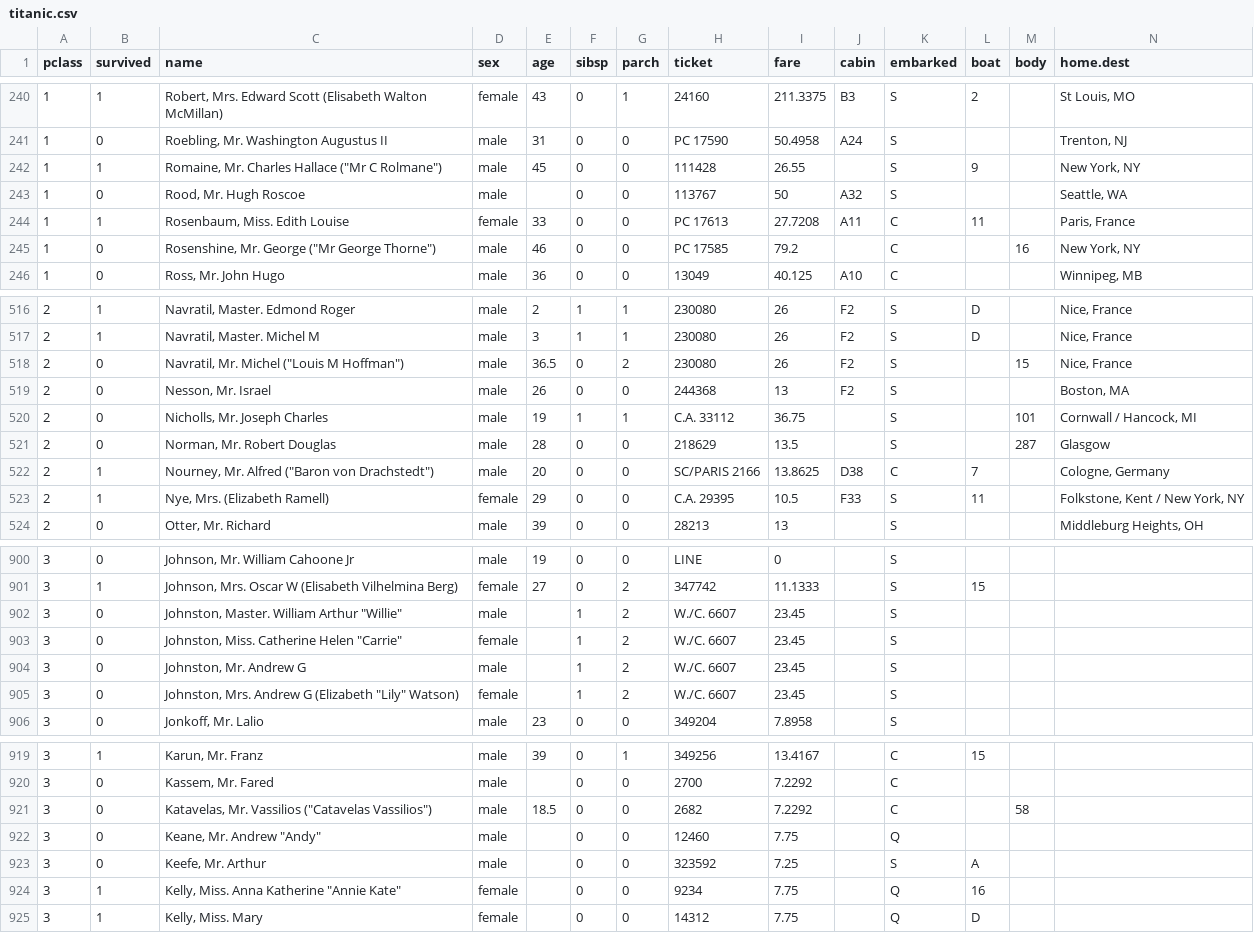
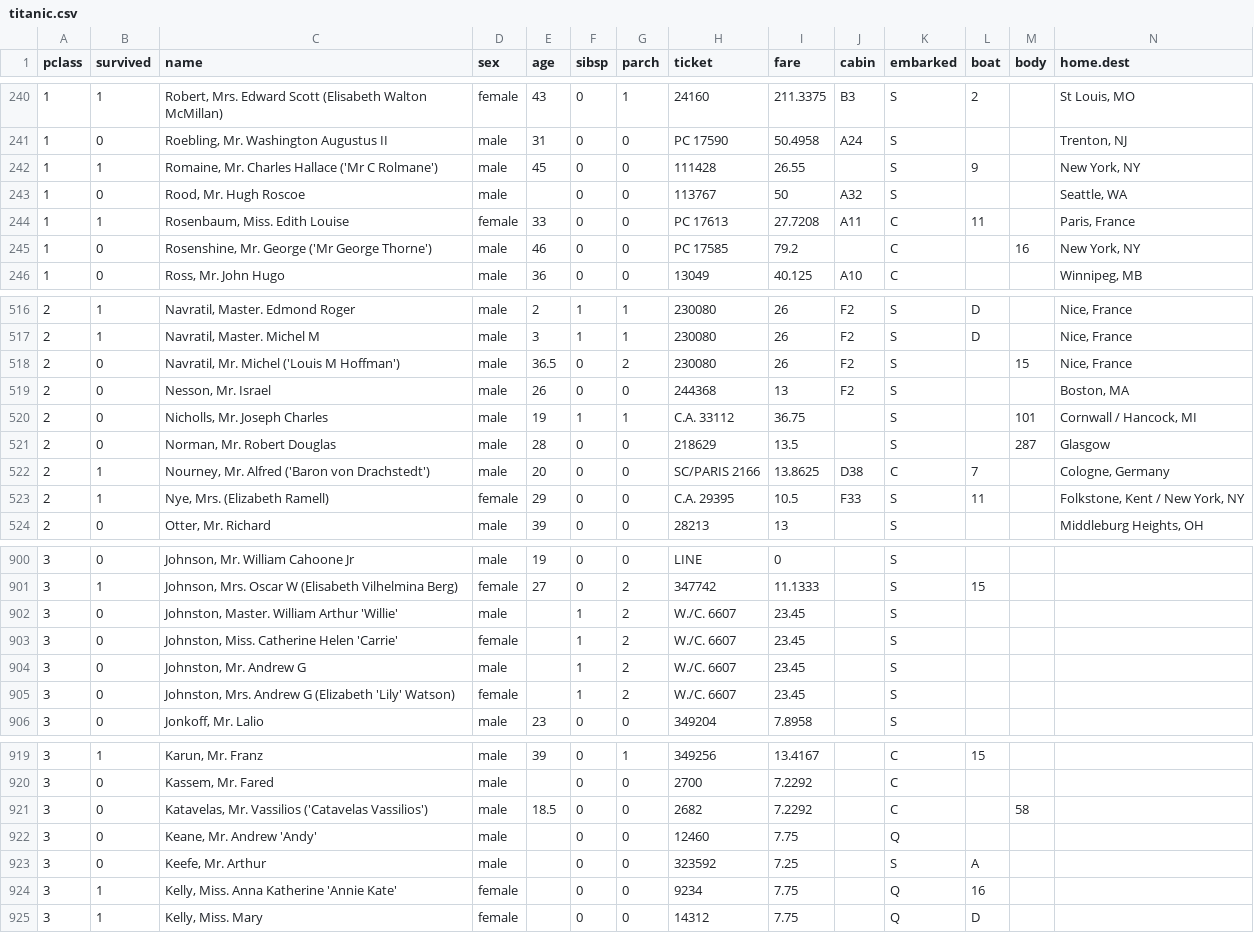
Before and after one commit to gicentre/data, a CSV file: titanic/titanic.csv, drawn as a sheet; only a part is shown, gaps mark what is left out; the diff covers the shown part only.

```diff
--- a/titanic/titanic.csv
+++ b/titanic/titanic.csv
@@ -241,6 +241,6 @@
 1,0,"Roebling, Mr. Washington Augustus II",male,31,0,0,PC 17590,50.4958,A24,S,,,"Trenton, NJ"
-1,1,"Romaine, Mr. Charles Hallace (""Mr C Rolmane"")",male,45,0,0,111428,26.55,,S,9,,"New York, NY"
+1,1,"Romaine, Mr. Charles Hallace ('Mr C Rolmane')",male,45,0,0,111428,26.55,,S,9,,"New York, NY"
 1,0,"Rood, Mr. Hugh Roscoe",male,,0,0,113767,50,A32,S,,,"Seattle, WA"
 1,1,"Rosenbaum, Miss. Edith Louise",female,33,0,0,PC 17613,27.7208,A11,C,11,,"Paris, France"
-1,0,"Rosenshine, Mr. George (""Mr George Thorne"")",male,46,0,0,PC 17585,79.2,,C,,16,"New York, NY"
+1,0,"Rosenshine, Mr. George ('Mr George Thorne')",male,46,0,0,PC 17585,79.2,,C,,16,"New York, NY"
 1,0,"Ross, Mr. John Hugo",male,36,0,0,13049,40.125,A10,C,,,"Winnipeg, MB"
@@ -517,3 +517,3 @@
 2,1,"Navratil, Master. Michel M",male,3,1,1,230080,26,F2,S,D,,"Nice, France"
-2,0,"Navratil, Mr. Michel (""Louis M Hoffman"")",male,36.5,0,2,230080,26,F2,S,,15,"Nice, France"
+2,0,"Navratil, Mr. Michel ('Louis M Hoffman')",male,36.5,0,2,230080,26,F2,S,,15,"Nice, France"
 2,0,"Nesson, Mr. Israel",male,26,0,0,244368,13,F2,S,,,"Boston, MA"
@@ -521,3 +521,3 @@
 2,0,"Norman, Mr. Robert Douglas",male,28,0,0,218629,13.5,,S,,287,Glasgow
-2,1,"Nourney, Mr. Alfred (""Baron von Drachstedt"")",male,20,0,0,SC/PARIS 2166,13.8625,D38,C,7,,"Cologne, Germany"
+2,1,"Nourney, Mr. Alfred ('Baron von Drachstedt')",male,20,0,0,SC/PARIS 2166,13.8625,D38,C,7,,"Cologne, Germany"
 2,1,"Nye, Mrs. (Elizabeth Ramell)",female,29,0,0,C.A. 29395,10.5,F33,S,11,,"Folkstone, Kent / New York, NY"
@@ -901,6 +901,6 @@
 3,1,"Johnson, Mrs. Oscar W (Elisabeth Vilhelmina Berg)",female,27,0,2,347742,11.1333,,S,15,,
-3,0,"Johnston, Master. William Arthur ""Willie""",male,,1,2,W./C. 6607,23.45,,S,,,
-3,0,"Johnston, Miss. Catherine Helen ""Carrie""",female,,1,2,W./C. 6607,23.45,,S,,,
+3,0,"Johnston, Master. William Arthur 'Willie'",male,,1,2,W./C. 6607,23.45,,S,,,
+3,0,"Johnston, Miss. Catherine Helen 'Carrie'",female,,1,2,W./C. 6607,23.45,,S,,,
 3,0,"Johnston, Mr. Andrew G",male,,1,2,W./C. 6607,23.45,,S,,,
-3,0,"Johnston, Mrs. Andrew G (Elizabeth ""Lily"" Watson)",female,,1,2,W./C. 6607,23.45,,S,,,
+3,0,"Johnston, Mrs. Andrew G (Elizabeth 'Lily' Watson)",female,,1,2,W./C. 6607,23.45,,S,,,
 3,0,"Jonkoff, Mr. Lalio",male,23,0,0,349204,7.8958,,S,,,
@@ -920,6 +920,6 @@
 3,0,"Kassem, Mr. Fared",male,,0,0,2700,7.2292,,C,,,
-3,0,"Katavelas, Mr. Vassilios (""Catavelas Vassilios"")",male,18.5,0,0,2682,7.2292,,C,,58,
-3,0,"Keane, Mr. Andrew ""Andy""",male,,0,0,12460,7.75,,Q,,,
+3,0,"Katavelas, Mr. Vassilios ('Catavelas Vassilios')",male,18.5,0,0,2682,7.2292,,C,,58,
+3,0,"Keane, Mr. Andrew 'Andy'",male,,0,0,12460,7.75,,Q,,,
 3,0,"Keefe, Mr. Arthur",male,,0,0,323592,7.25,,S,A,,
-3,1,"Kelly, Miss. Anna Katherine ""Annie Kate""",female,,0,0,9234,7.75,,Q,16,,
+3,1,"Kelly, Miss. Anna Katherine 'Annie Kate'",female,,0,0,9234,7.75,,Q,16,,
 3,1,"Kelly, Miss. Mary",female,,0,0,14312,7.75,,Q,D,,
```
Also changed, not shown: 65 edited cells elsewhere in this file, 1 other file.
